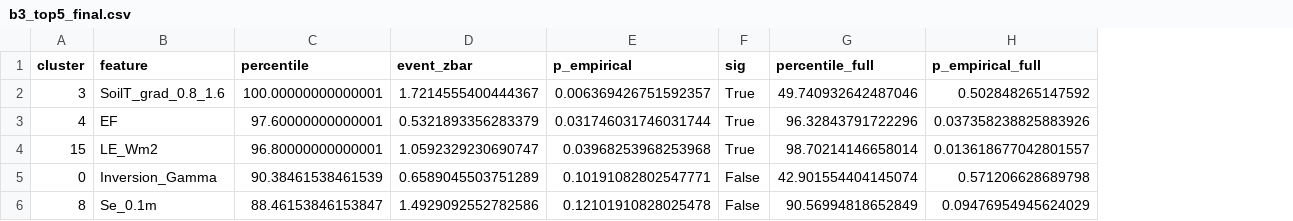
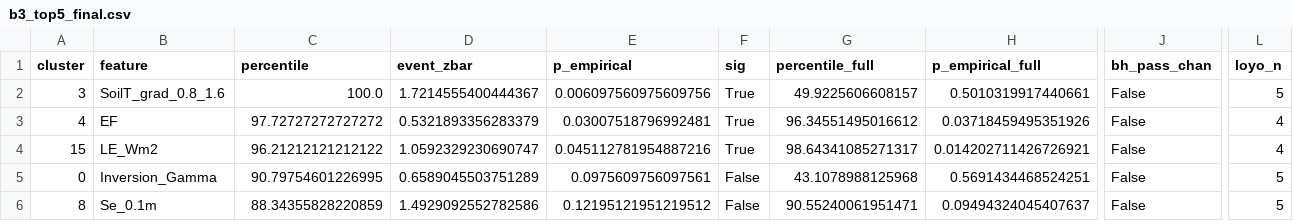
Before and after one commit to yuyuyu7778/yuyuyu, a CSV file: out/B/tab/b3_top5_final.csv, drawn as a sheet; only a part is shown, gaps mark what is left out; the diff names each change by its address in the sheet, - before the commit and + after, or states it on an @@ line.

```diff
--- a/out/B/tab/b3_top5_final.csv
+++ b/out/B/tab/b3_top5_final.csv
+column J (bh_pass_chan), rows 2-6: all False
+column L (loyo_n), rows 2-6: 5 | 4 | 4 | 5 | 5
-C2 (percentile): 100.00000000000001
+C2 (percentile): 100.0
-E2 (p_empirical): 0.006369426751592357
+E2 (p_empirical): 0.006097560975609756
-G2 (percentile_full): 49.740932642487046
+G2 (percentile_full): 49.9225606608157
-H2 (p_empirical_full): 0.502848265147592
+H2 (p_empirical_full): 0.5010319917440661
-C3 (percentile): 97.60000000000001
+C3 (percentile): 97.72727272727272
-E3 (p_empirical): 0.031746031746031744
+E3 (p_empirical): 0.03007518796992481
-G3 (percentile_full): 96.32843791722296
+G3 (percentile_full): 96.34551495016612
-H3 (p_empirical_full): 0.037358238825883926
+H3 (p_empirical_full): 0.03718459495351926
-C4 (percentile): 96.80000000000001
+C4 (percentile): 96.21212121212122
-E4 (p_empirical): 0.03968253968253968
+E4 (p_empirical): 0.045112781954887216
-G4 (percentile_full): 98.70214146658014
+G4 (percentile_full): 98.64341085271317
-H4 (p_empirical_full): 0.013618677042801557
+H4 (p_empirical_full): 0.014202711426726921
-C5 (percentile): 90.38461538461539
+C5 (percentile): 90.79754601226995
-E5 (p_empirical): 0.10191082802547771
+E5 (p_empirical): 0.0975609756097561
-G5 (percentile_full): 42.901554404145074
+G5 (percentile_full): 43.1078988125968
-H5 (p_empirical_full): 0.571206628689798
+H5 (p_empirical_full): 0.5691434468524251
-C6 (percentile): 88.46153846153847
+C6 (percentile): 88.34355828220859
-E6 (p_empirical): 0.12101910828025478
+E6 (p_empirical): 0.12195121951219512
-G6 (percentile_full): 90.56994818652849
+G6 (percentile_full): 90.55240061951471
-H6 (p_empirical_full): 0.09476954945624029
+H6 (p_empirical_full): 0.09494324045407637
```
Also changed, not shown: out/B/tab/b3_tier1_anomaly.csv, out/B/tab/b3b_multiple_testing.csv, 8 other files.
